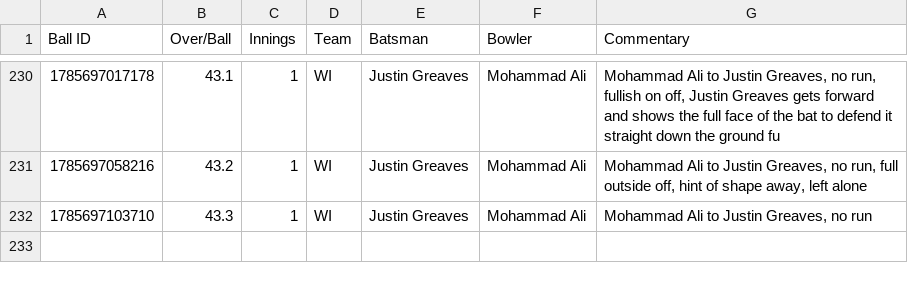
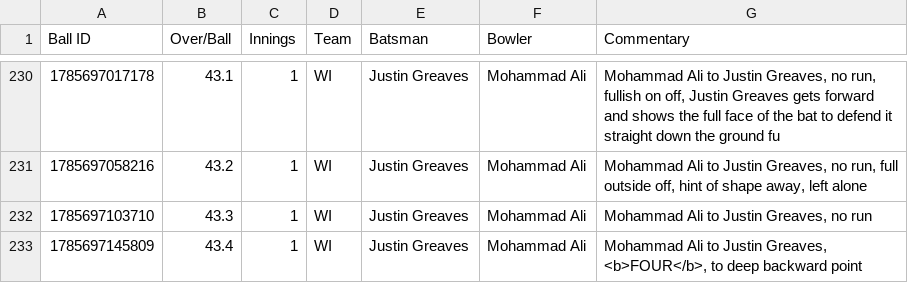
Before and after one commit to heisenricher/cricket_data, a CSV file: wi_vs_pak_2nd_test(02-08-2026).csv, drawn as a sheet; only a part is shown, gaps mark what is left out.

```diff
--- a/wi_vs_pak_2nd_test(02-08-2026).csv
+++ b/wi_vs_pak_2nd_test(02-08-2026).csv
@@ -232 +232,2 @@ Ball ID,Over/Ball,Innings,Team,Batsman,Bowler,Commentary
 1785697103710,43.3,1,WI,Justin Greaves,Mohammad Ali,"Mohammad Ali to Justin Greaves, no run"
+1785697145809,43.4,1,WI,Justin Greaves,Mohammad Ali,"Mohammad Ali to Justin Greaves, <b>FOUR</b>, to deep backward point"
```
